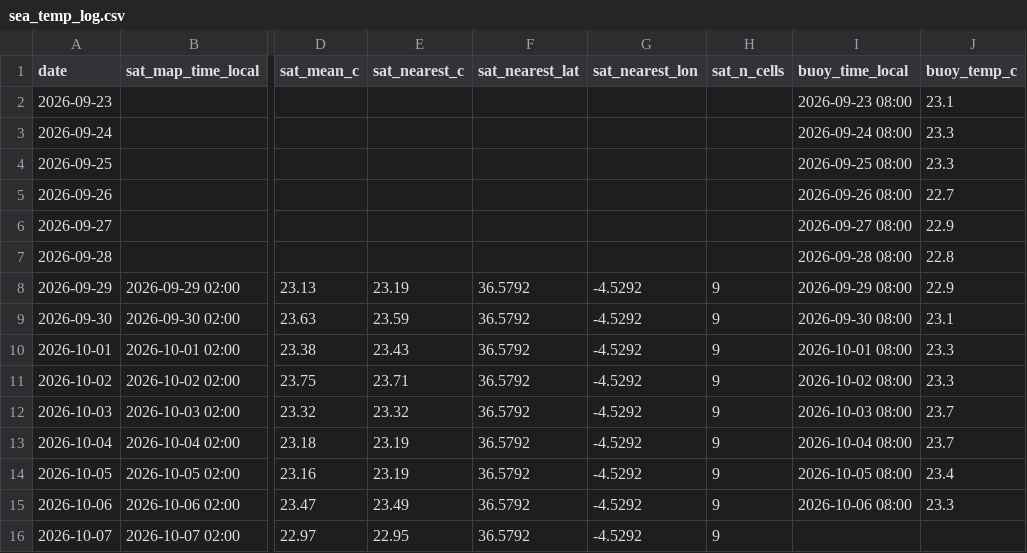
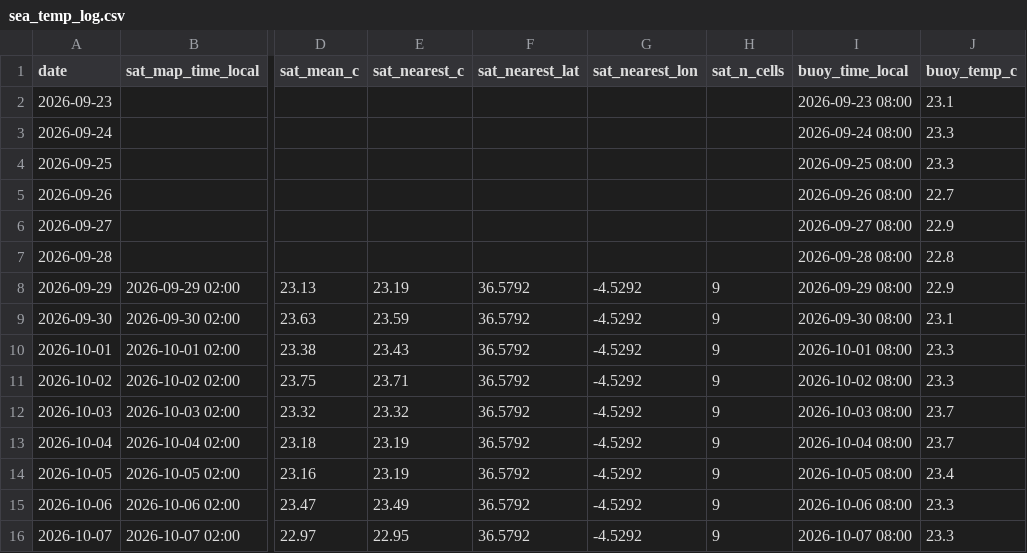
Before and after one commit to jezisko11/actual-web-data, a CSV file: sea_temp_log.csv, drawn as a sheet; only a part is shown, gaps mark what is left out; the diff names each change by its address in the sheet, - before the commit and + after, or states it on an @@ line.

```diff
--- a/sea_temp_log.csv
+++ b/sea_temp_log.csv
-I16 (buoy_time_local): (empty)
+I16 (buoy_time_local): 2026-10-07 08:00
-J16 (buoy_temp_c): (empty)
+J16 (buoy_temp_c): 23.3
```
